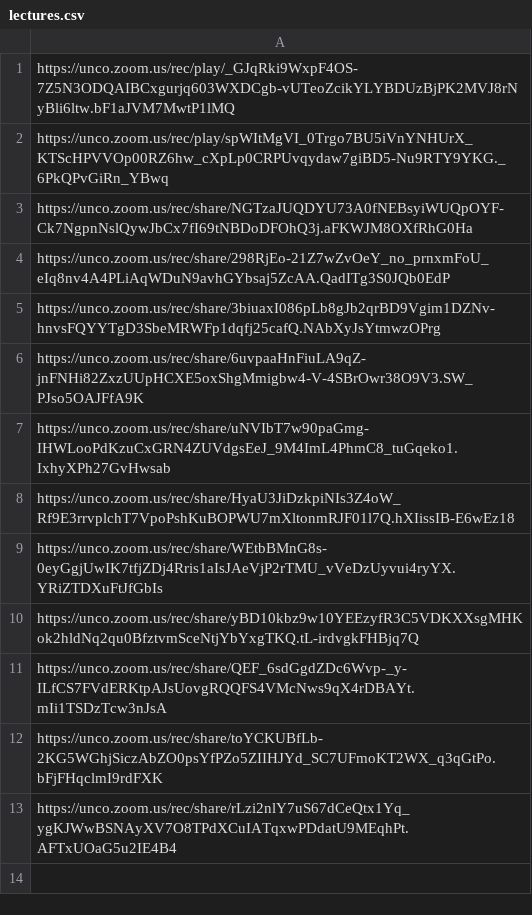
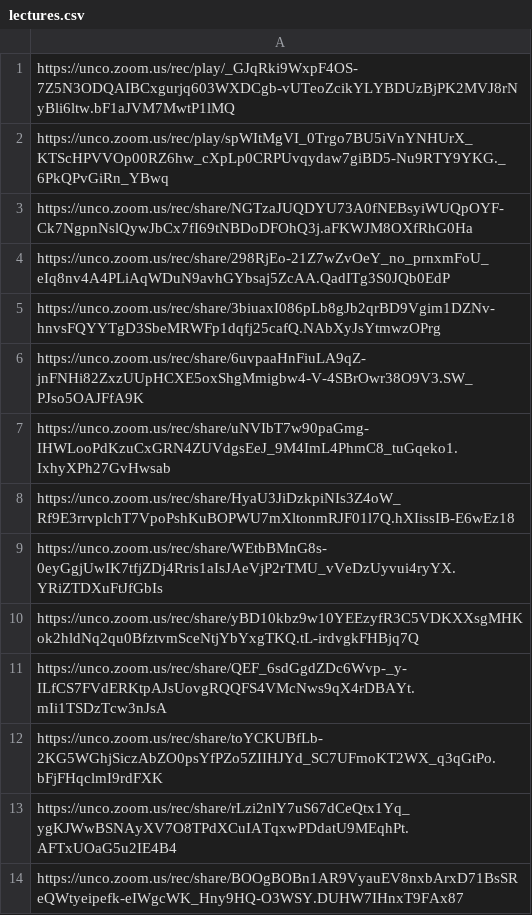
Before and after one commit to Mark-Seaman/UNC-BACS200-2021-Fall, a CSV file: markdown/lectures.csv, drawn as a sheet; the diff names each change by its address in the sheet, - before the commit and + after, or states it on an @@ line.

Commit message:
deploy 200-L14

```diff
--- a/markdown/lectures.csv
+++ b/markdown/lectures.csv
+row 14: https://unco.zoom.us/rec/share/BOOgBOBn1AR9VyauEV8nxbArxD71BsSReQWtyeipefk-eIWgcWK_Hny9HQ-O3WSY.DUHW7IHnxT9FAx87
```
